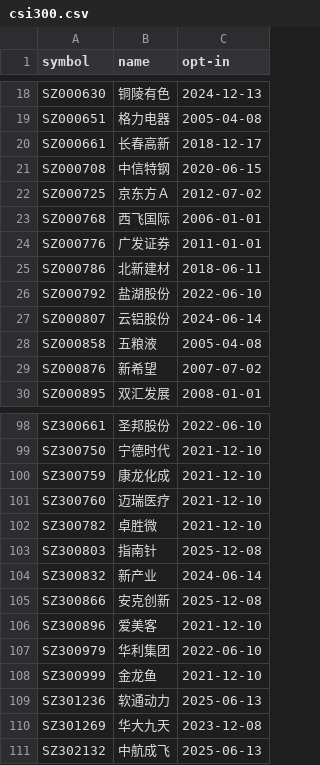
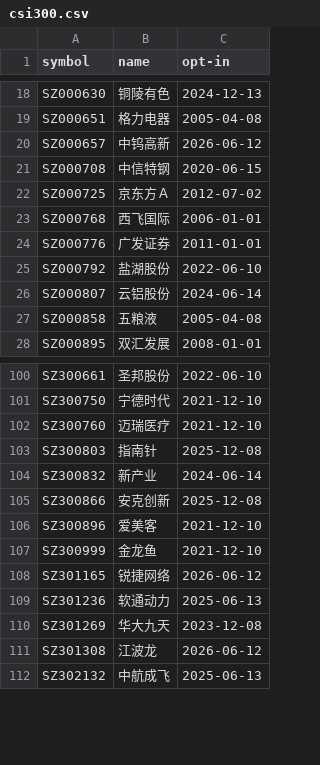
Before and after one commit to unliftedq/index-constitution, a CSV file: latest/csi300.csv, drawn as a sheet; only a part is shown, gaps mark what is left out; removed rows and columns are numbered as before the commit, all else as after; the diff covers the shown part only; the diff names each change by its address in the sheet, - before the commit and + after, or states it on an @@ line.

```diff
--- a/latest/csi300.csv
+++ b/latest/csi300.csv
-row 20: SZ000661 | 长春高新 | 2018-12-17
+row 20: SZ000657 | 中钨高新 | 2026-06-12
-row 25: SZ000786 | 北新建材 | 2018-06-11
-row 29: SZ000876 | 新希望 | 2007-07-02
-row 100: SZ300759 | 康龙化成 | 2021-12-10
-row 102: SZ300782 | 卓胜微 | 2021-12-10
-row 107: SZ300979 | 华利集团 | 2022-06-10
+row 108: SZ301165 | 锐捷网络 | 2026-06-12
+row 111: SZ301308 | 江波龙 | 2026-06-12
```
Also changed, not shown: 16 added rows and 13 removed rows elsewhere in this file, history/csi300.csv, history/csi500.csv, 1 other file.
